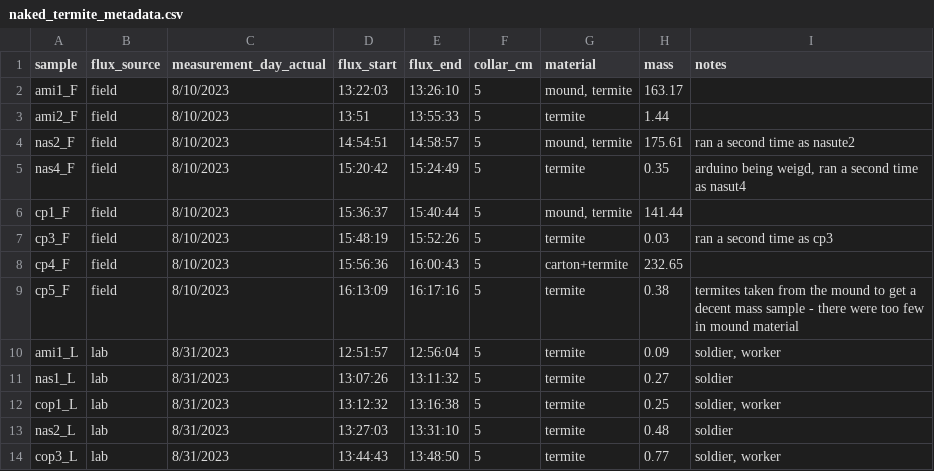
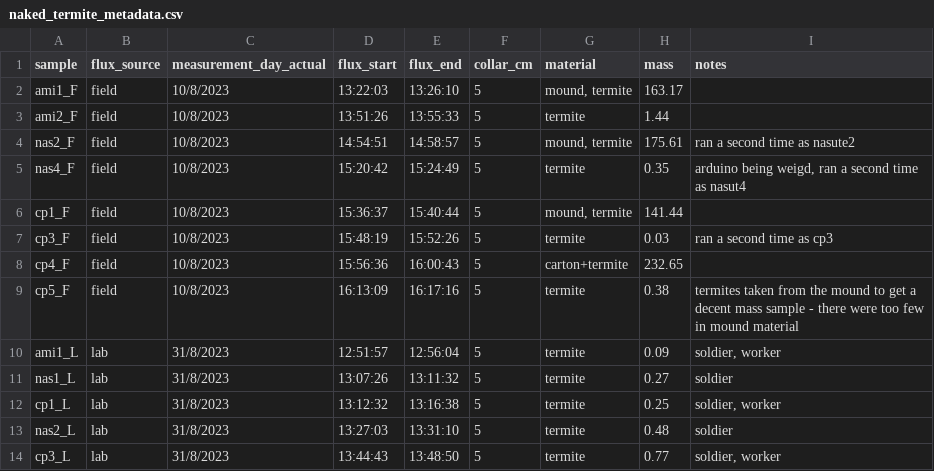
Before and after one commit to ayatsko/TMI_flux, a CSV file: data/naked_termite/naked_termite_metadata.csv, drawn as a sheet.

Commit message:
prelim analysis and naked termite pipeline

```diff
--- a/data/naked_termite/naked_termite_metadata.csv
+++ b/data/naked_termite/naked_termite_metadata.csv
@@ -1,14 +1,14 @@
 sample ,flux_source,measurement_day_actual,flux_start,flux_end,collar_cm,material,mass,notes
-ami1_F,field,8/10/2023,13:22:03,13:26:10,5,"mound, termite",163.17,
-ami2_F,field,8/10/2023,13:51,13:55:33,5,termite,1.44,
-nas2_F,field,8/10/2023,14:54:51,14:58:57,5,"mound, termite",175.61,ran a second time as nasute2
-nas4_F,field,8/10/2023,15:20:42,15:24:49,5,termite,0.35,"arduino being weigd, ran a second time as nasut4"
-cp1_F,field,8/10/2023,15:36:37,15:40:44,5,"mound, termite",141.44,
-cp3_F,field,8/10/2023,15:48:19,15:52:26,5,termite,0.03,ran a second time as cp3
-cp4_F,field,8/10/2023,15:56:36,16:00:43,5,carton+termite,232.65,
-cp5_F,field,8/10/2023,16:13:09,16:17:16,5,termite,0.38,termites taken from the mound to get a decent mass sample - there were too few in mound material
-ami1_L,lab,8/31/2023,12:51:57,12:56:04,5,termite,0.09,"soldier, worker"
-nas1_L,lab,8/31/2023,13:07:26,13:11:32,5,termite,0.27,soldier
-cop1_L,lab,8/31/2023,13:12:32,13:16:38,5,termite,0.25,"soldier, worker"
-nas2_L,lab,8/31/2023,13:27:03,13:31:10,5,termite,0.48,soldier
-cop3_L,lab,8/31/2023,13:44:43,13:48:50,5,termite,0.77,"soldier, worker"
+ami1_F,field,10/8/2023,13:22:03,13:26:10,5,"mound, termite",163.17,
+ami2_F,field,10/8/2023,13:51:26,13:55:33,5,termite,1.44,
+nas2_F,field,10/8/2023,14:54:51,14:58:57,5,"mound, termite",175.61,ran a second time as nasute2
+nas4_F,field,10/8/2023,15:20:42,15:24:49,5,termite,0.35,"arduino being weigd, ran a second time as nasut4"
+cp1_F,field,10/8/2023,15:36:37,15:40:44,5,"mound, termite",141.44,
+cp3_F,field,10/8/2023,15:48:19,15:52:26,5,termite,0.03,ran a second time as cp3
+cp4_F,field,10/8/2023,15:56:36,16:00:43,5,carton+termite,232.65,
+cp5_F,field,10/8/2023,16:13:09,16:17:16,5,termite,0.38,termites taken from the mound to get a decent mass sample - there were too few in mound material
+ami1_L,lab,31/8/2023,12:51:57,12:56:04,5,termite,0.09,"soldier, worker"
+nas1_L,lab,31/8/2023,13:07:26,13:11:32,5,termite,0.27,soldier
+cp1_L,lab,31/8/2023,13:12:32,13:16:38,5,termite,0.25,"soldier, worker"
+nas2_L,lab,31/8/2023,13:27:03,13:31:10,5,termite,0.48,soldier
+cp3_L,lab,31/8/2023,13:44:43,13:48:50,5,termite,0.77,"soldier, worker"
```
Also changed, not shown: 5 other files.
